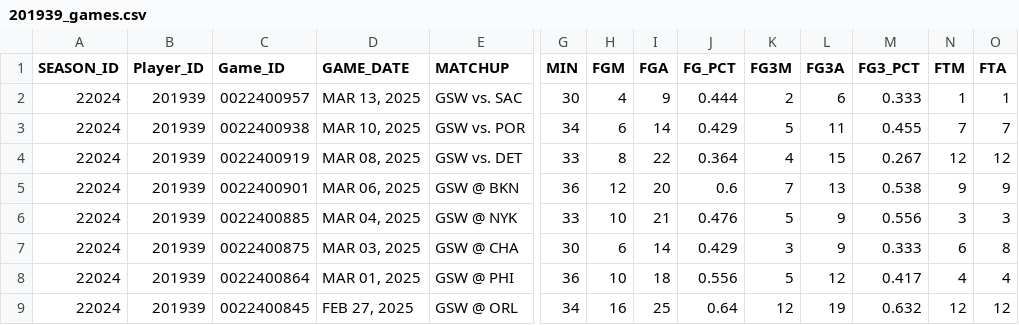
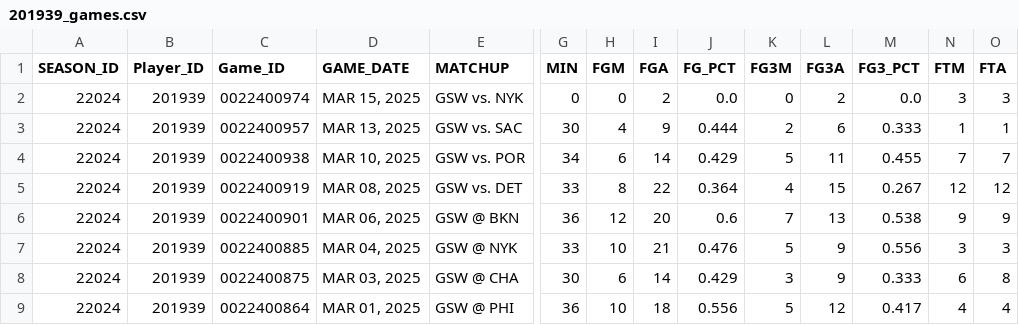
Before and after one commit to sjanney/nbaPrizePickPredictor, a CSV file: data/players/201939_games.csv, drawn as a sheet; only a part is shown, gaps mark what is left out; the shorter side is filled out with more unchanged rows; rows hold the shown columns only; the diff names each change by its address in the sheet, - before the commit and + after, or states it on an @@ line.

```diff
--- a/data/players/201939_games.csv
+++ b/data/players/201939_games.csv
+row 2: 22024 | 201939 | 0022400974 | MAR 15, 2025 | GSW vs. NYK | 0 | 0 | 2 | 0.0 | 0 | 2 | 0.0 | 3 | 3
```
Also changed, not shown: 3 other files.
